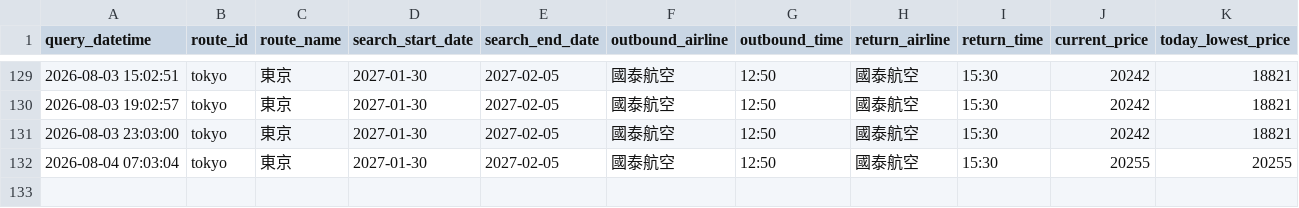
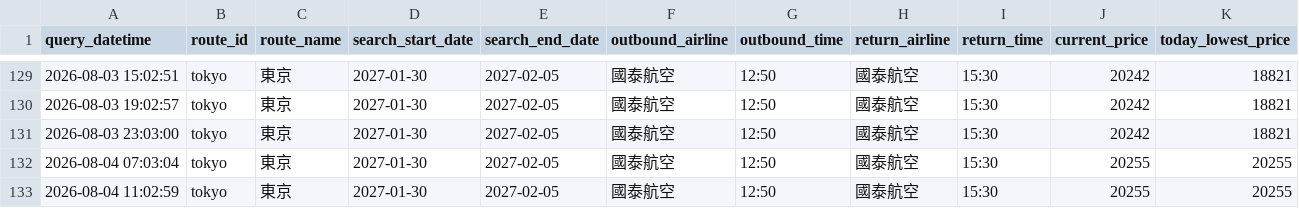
Before and after one commit to garycheng1009/plane-ticket, a CSV file: data/flight_price_queries.csv, drawn as a sheet; only a part is shown, gaps mark what is left out; rows hold the shown columns only; the diff names each change by its address in the sheet, - before the commit and + after, or states it on an @@ line.

```diff
--- a/data/flight_price_queries.csv
+++ b/data/flight_price_queries.csv
+row 133: 2026-08-04 11:02:59 | tokyo | 東京 | 2027-01-30 | 2027-02-05 | 國泰航空 | 12:50 | 國泰航空 | 15:30 | 20255 | 20255
```
Also changed, not shown: 2 other files.
